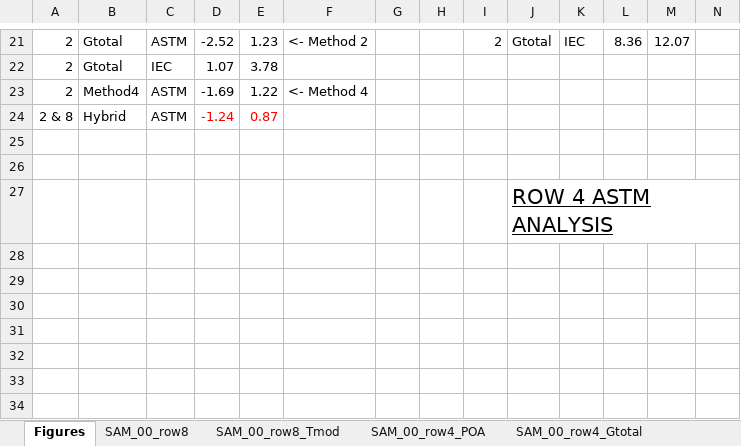
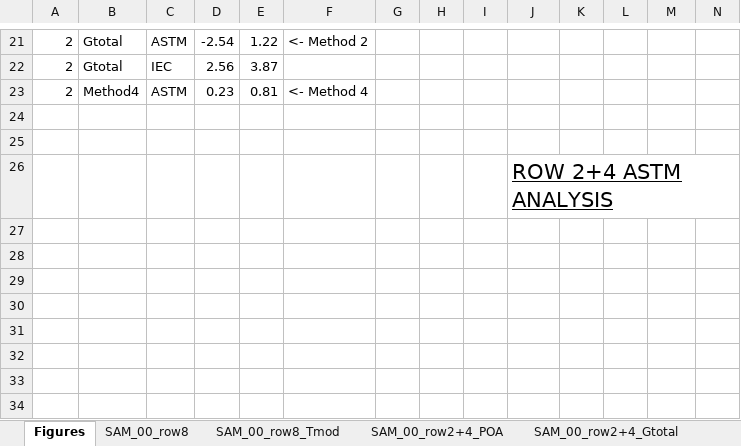
Before and after one commit to shirubana/Approaches2BifacialPerformanceMonitoring, an Excel workbook: Analysis/SAM_00 summary.xlsx, sheet Figures, drawn as a sheet; only a part is shown, gaps mark what is left out; the shorter side is filled out with more unchanged rows; values as stored, in another font and other column widths than the file's, no borders; charts and pictures not drawn; removed rows and columns are numbered as before the commit, all else as after; rows hold the shown columns only; the diff covers the shown part only; the diff names each change by its address in the sheet, - before the commit and + after, or states it on an @@ line.

```diff
--- a/Analysis/SAM_00 summary.xlsx (sheet Figures)
+++ b/Analysis/SAM_00 summary.xlsx (sheet Figures)
+sheet tab: SAM_00_row2+4_POA
+sheet tab: SAM_00_row2+4_Gtotal
-D21: -2.52
+D21: -2.54
-E21: 1.23
+E21: 1.22
-I21: 2
+I21: (empty)
-J21: Gtotal
+J21: (empty)
-K21: IEC
+K21: (empty)
-L21: 8.36
+L21: (empty)
-M21: 12.07
+M21: (empty)
-D22: 1.07
+D22: 2.56
-E22: 3.78
+E22: 3.87
-D23: -1.69
+D23: 0.23
-E23: 1.22
+E23: 0.81
-row 24: 2 & 8 | Hybrid | ASTM | -1.24 | 0.87
-J26: ROW 4 ASTM ANALYSIS
+J26: ROW 2+4 ASTM ANALYSIS
```
Also changed, not shown: 22 added rows, 3 removed rows, 65 edited cells and cell formats elsewhere in this sheet, other sheet tabs, charts or pictures, 5 other files.
